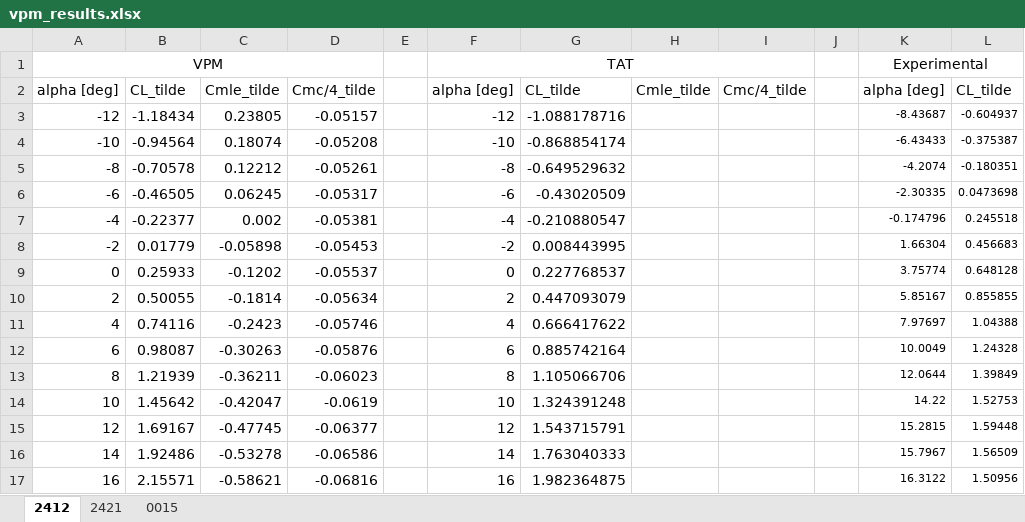
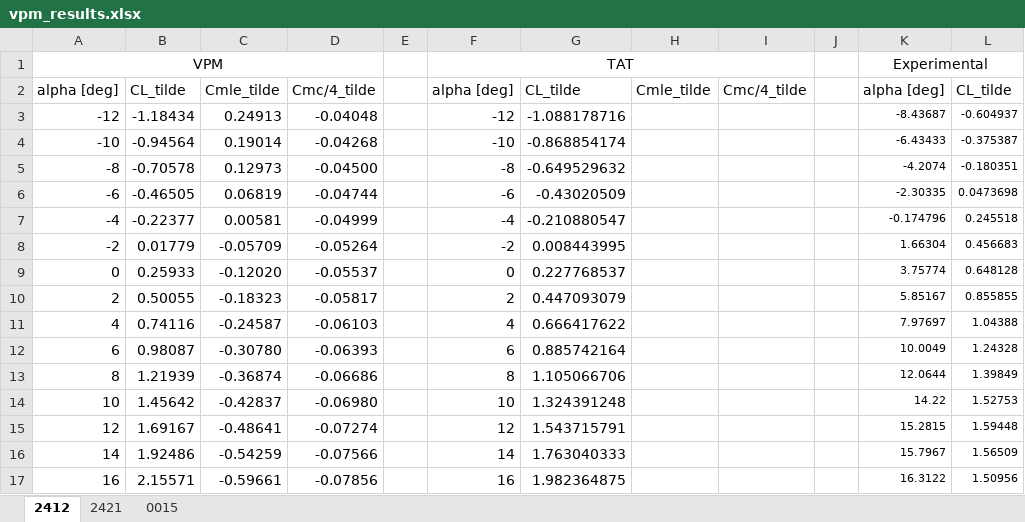
Before and after one commit to bobbadoo15/Aerodynamics, an Excel workbook: Projects/Airfoil Project/vpm_results.xlsx, sheet 2412, drawn as a sheet; only a part is shown; values as stored, in another font and other column widths than the file's, no borders; charts and pictures not drawn; the diff names each change by its address in the sheet, - before the commit and + after, or states it on an @@ line.

```diff
--- a/Projects/Airfoil Project/vpm_results.xlsx (sheet 2412)
+++ b/Projects/Airfoil Project/vpm_results.xlsx (sheet 2412)
-C3: 0.23805
+C3: 0.24913
-D3: -0.05157
+D3: -0.04048
-C4: 0.18074
+C4: 0.19014
-D4: -0.05208
+D4: -0.04268
-C5: 0.12212
+C5: 0.12973
-D5: -0.05261
+D5: -0.04500
-C6: 0.06245
+C6: 0.06819
-D6: -0.05317
+D6: -0.04744
-C7: 0.002
+C7: 0.00581
-D7: -0.05381
+D7: -0.04999
-C8: -0.05898
+C8: -0.05709
-D8: -0.05453
+D8: -0.05264
-C9: -0.1202
+C9: -0.12020
-C10: -0.1814
+C10: -0.18323
-D10: -0.05634
+D10: -0.05817
-C11: -0.2423
+C11: -0.24587
-D11: -0.05746
+D11: -0.06103
-C12: -0.30263
+C12: -0.30780
-D12: -0.05876
+D12: -0.06393
-C13: -0.36211
+C13: -0.36874
-D13: -0.06023
+D13: -0.06686
-C14: -0.42047
+C14: -0.42837
-D14: -0.0619
+D14: -0.06980
-C15: -0.47745
+C15: -0.48641
-D15: -0.06377
+D15: -0.07274
-C16: -0.53278
+C16: -0.54259
-D16: -0.06586
+D16: -0.07566
-C17: -0.58621
+C17: -0.59661
-D17: -0.06816
+D17: -0.07856
```
Also changed, not shown: sheet 2421, sheet 0015, Excel/Exercise 5.xlsx, 6 other files.
